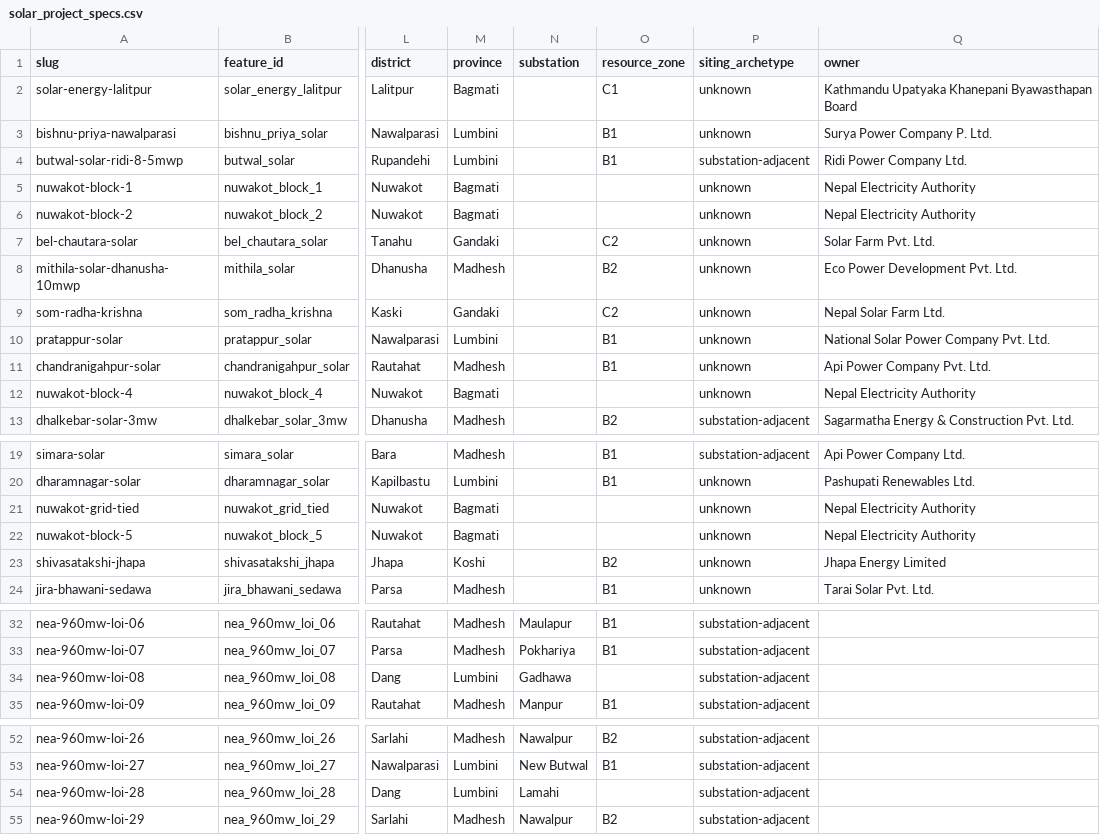
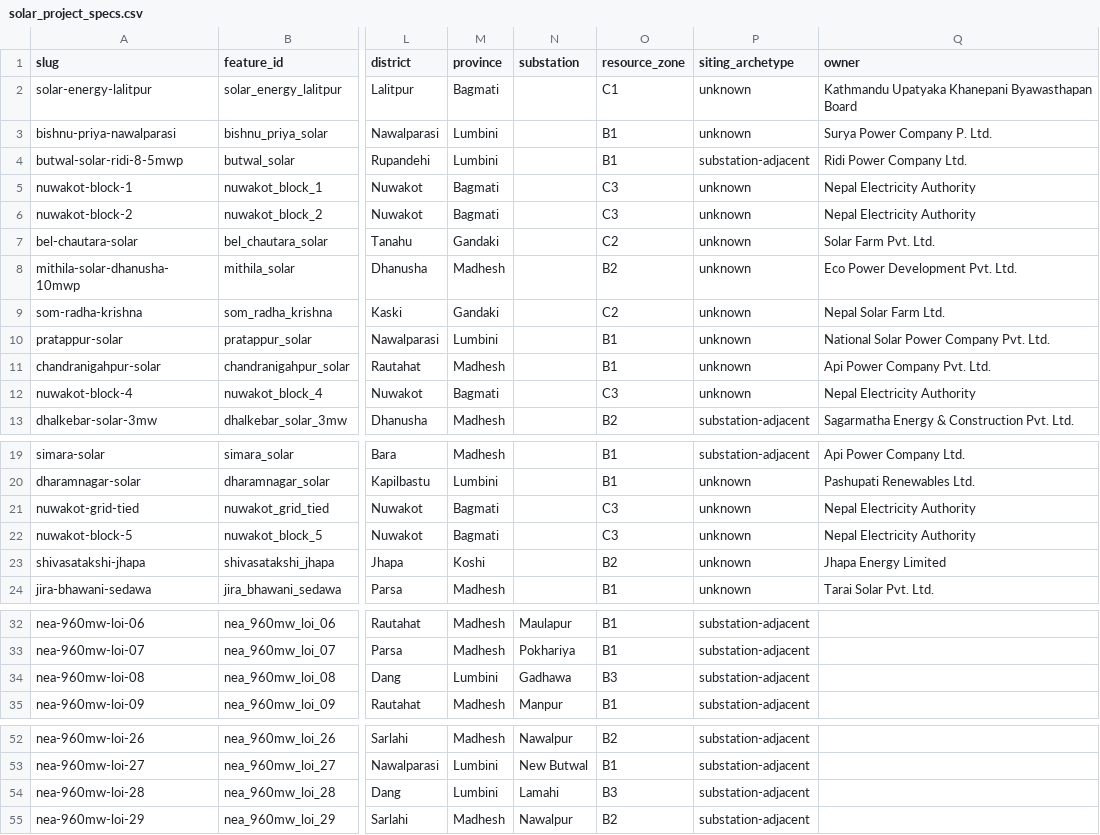
Before and after one commit to abinashkarki/NepalHydroAndEnergy, a CSV file: data/solar_project_specs.csv, drawn as a sheet; only a part is shown, gaps mark what is left out; the diff covers the shown part only; the diff names each change by its address in the sheet, - before the commit and + after, or states it on an @@ line.

```diff
--- a/data/solar_project_specs.csv
+++ b/data/solar_project_specs.csv
-O5:O6 (resource_zone): (empty)
+O5:O6 (resource_zone): C3
-O12 (resource_zone): (empty)
+O12 (resource_zone): C3
-O21:O22 (resource_zone): (empty)
+O21:O22 (resource_zone): C3
-O34 (resource_zone): (empty)
+O34 (resource_zone): B3
-O54 (resource_zone): (empty)
+O54 (resource_zone): B3
```
Also changed, not shown: 1 edited cell elsewhere in this file, data/processed/tables/solar_enrichment_audit.csv, 13 other files.
